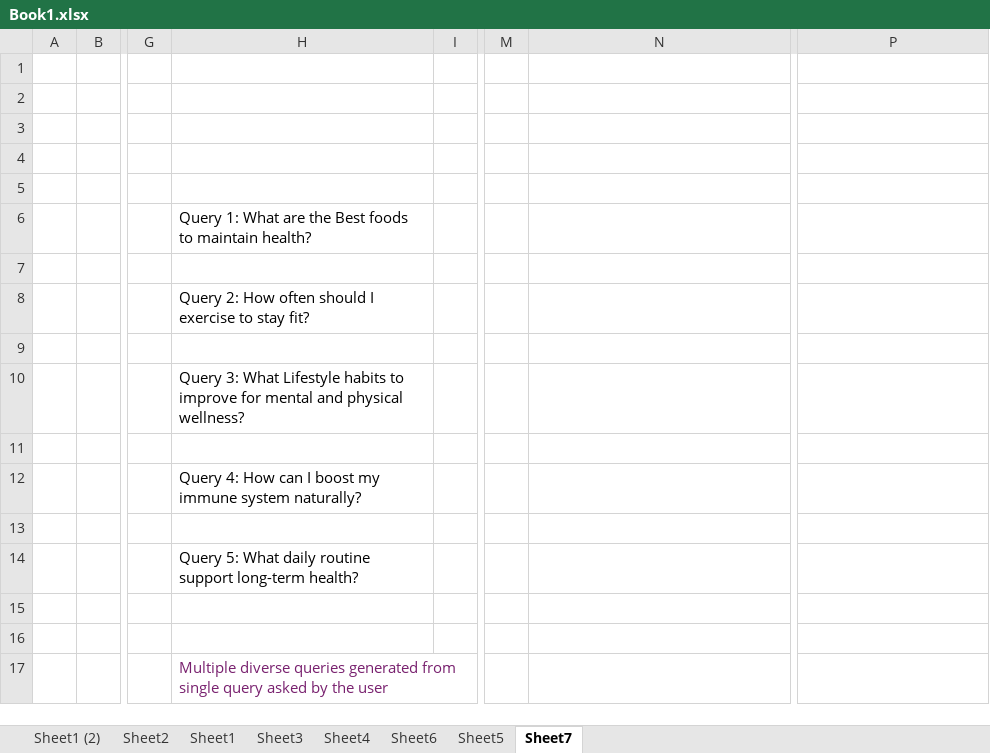
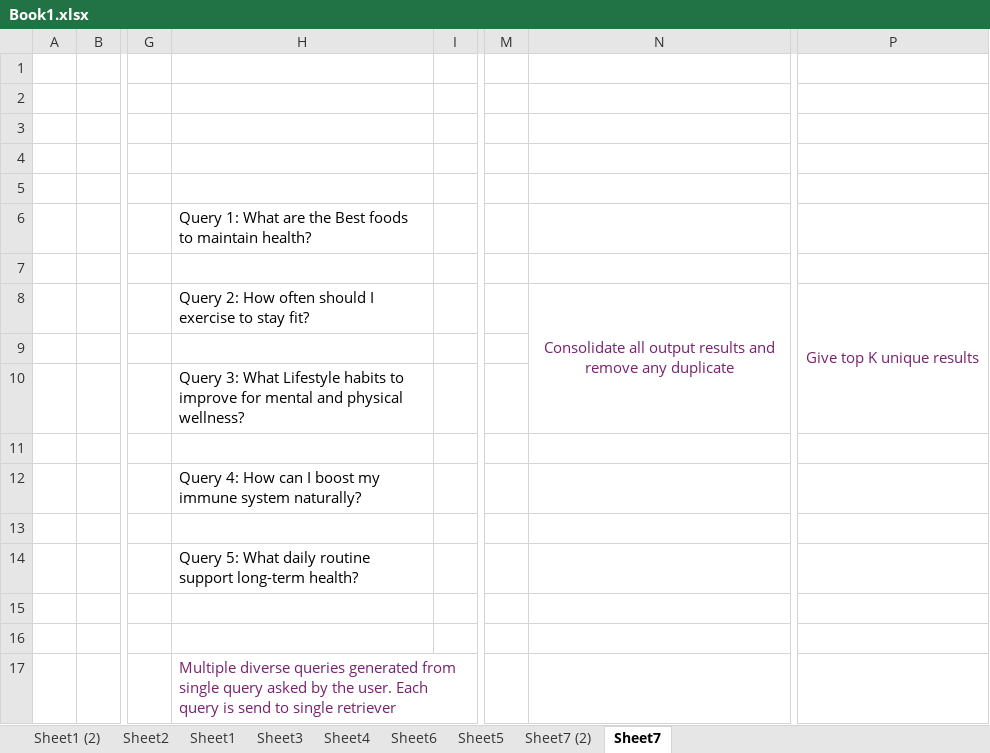
Before and after one commit to ravi0dubey/GenerativeAI_Projects, an Excel workbook: Book1.xlsx, sheet Sheet7, drawn as a sheet; only a part is shown, gaps mark what is left out; values as stored, in another font and other column widths than the file's, no borders; charts and pictures not drawn; the diff names each change by its address in the sheet, - before the commit and + after, or states it on an @@ line.

```diff
--- a/Book1.xlsx (sheet Sheet7)
+++ b/Book1.xlsx (sheet Sheet7)
+sheet tab: Sheet7 (2)
-N8: (empty)
+N8: Consolidate all output results and remove any duplicate
+N8:N10 merged
-P8: (empty)
+P8: Give top K unique results
+P8:P10 merged
-H17: …by the user
+H17: …by the user. Each query is send to single retriever
```
Also changed, not shown: charts or pictures, 1 other file.
